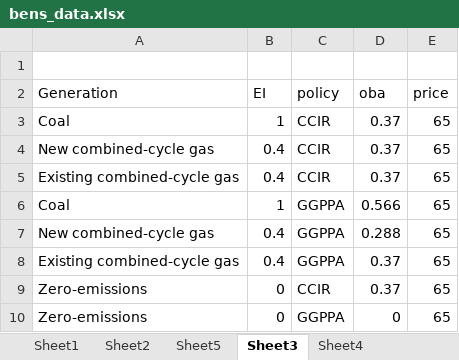
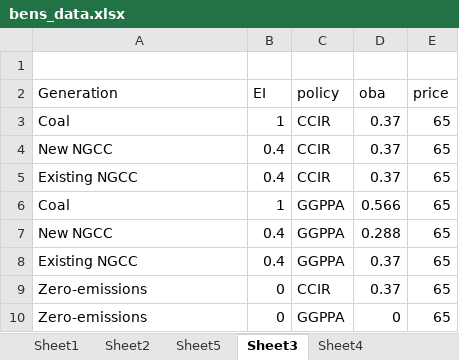
Before and after one commit to leachandrew/NIR, an Excel workbook: bens_data.xlsx, sheet Sheet3, drawn as a sheet; values as stored, in another font and other column widths than the file's, no borders; charts and pictures not drawn; the diff names each change by its address in the sheet, - before the commit and + after, or states it on an @@ line.

```diff
--- a/bens_data.xlsx (sheet Sheet3)
+++ b/bens_data.xlsx (sheet Sheet3)
-A4 (Generation): New combined-cycle gas
+A4 (Generation): New NGCC
-A5 (Generation): Existing combined-cycle gas
+A5 (Generation): Existing NGCC
-A7 (Generation): New combined-cycle gas
+A7 (Generation): New NGCC
-A8 (Generation): Existing combined-cycle gas
+A8 (Generation): Existing NGCC
```
Also changed, not shown: sheet Sheet2, sheet Sheet5, charts or pictures, 29 other files.
